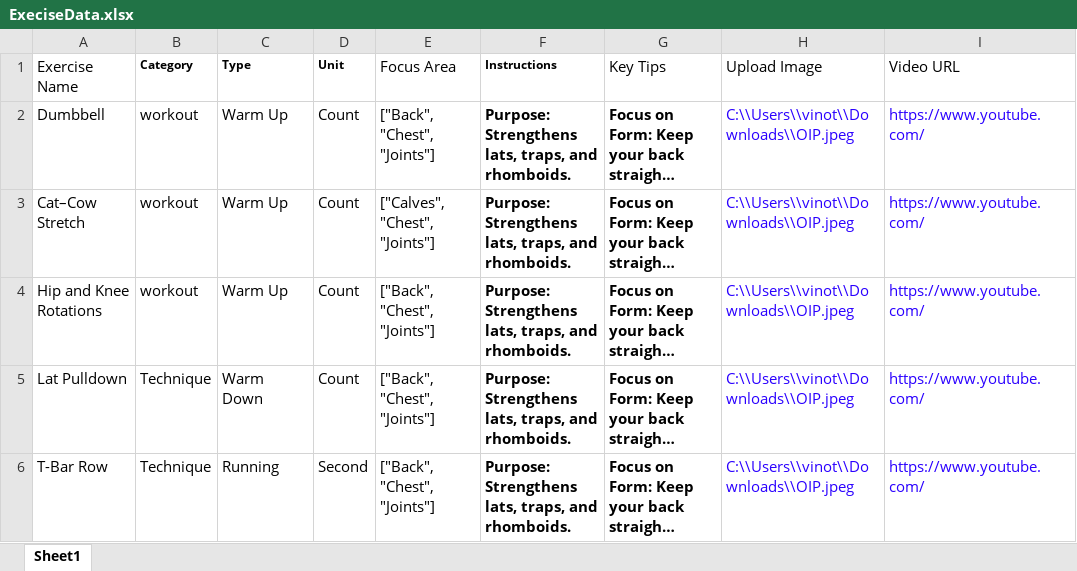
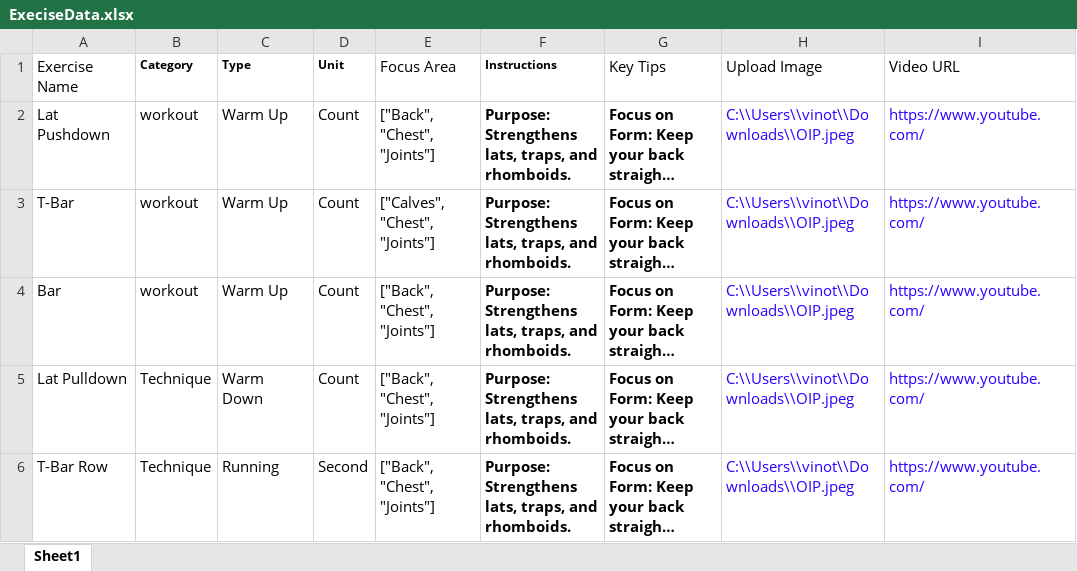
Before and after one commit to Vinoth161094/XI-Performer, an Excel workbook: Test Data/ExeciseData.xlsx, sheet Sheet1, drawn as a sheet; long unchanged cells end in …; values as stored, in another font and other column widths than the file's, no borders; the diff names each change by its address in the sheet, - before the commit and + after, or states it on an @@ line.

```diff
--- a/Test Data/ExeciseData.xlsx (sheet Sheet1)
+++ b/Test Data/ExeciseData.xlsx (sheet Sheet1)
-A2 (Exercise Name): Dumbbell
+A2 (Exercise Name): Lat Pushdown
-A3 (Exercise Name): Cat–Cow Stretch
+A3 (Exercise Name): T-Bar
-A4 (Exercise Name): Hip and Knee Rotations
+A4 (Exercise Name): Bar
```
Also changed, not shown: Test Data/CombinationMasterTD.xlsx, 13 other files.
